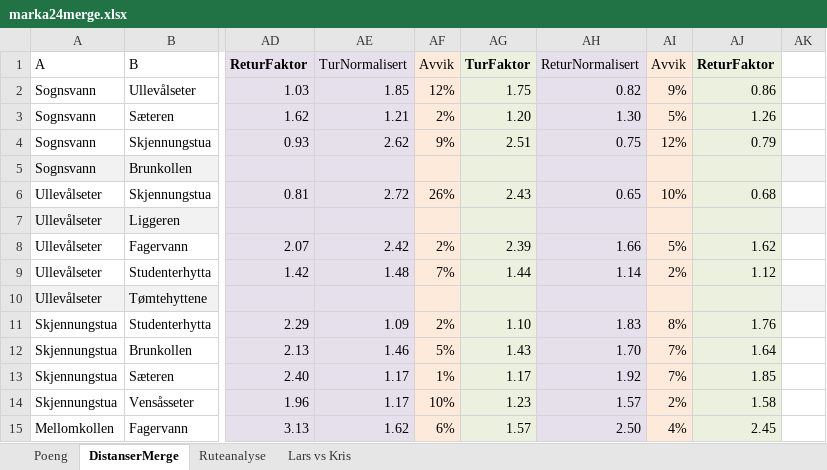
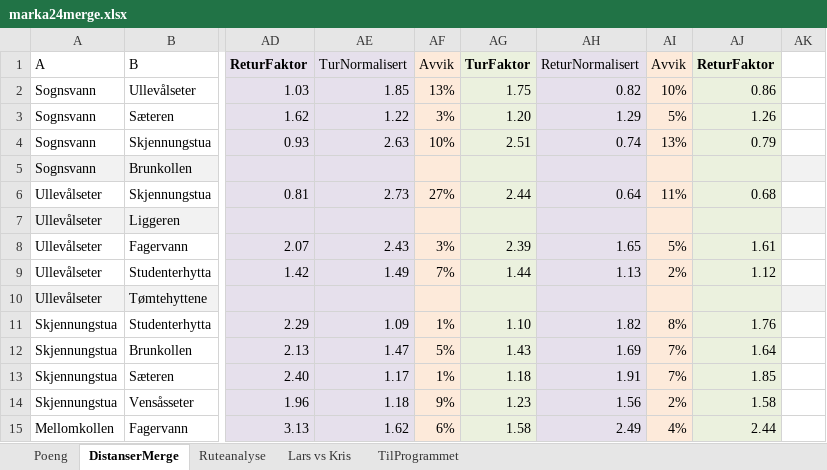
Before and after one commit to kskaret/Marka, an Excel workbook: marka24merge.xlsx, sheet DistanserMerge, drawn as a sheet; only a part is shown, gaps mark what is left out; values as stored, in another font and other column widths than the file's, no borders; the diff covers the shown part only; the diff names each change by its address in the sheet, - before the commit and + after, or states it on an @@ line.

```diff
--- a/marka24merge.xlsx (sheet DistanserMerge)
+++ b/marka24merge.xlsx (sheet DistanserMerge)
+sheet tab: TilProgrammet
-AF2: 12%
+AF2: 13%
-AI2: 9%
+AI2: 10%
-AE3: 1.21
+AE3: 1.22
-AF3: 2%
+AF3: 3%
-AH3: 1.30
+AH3: 1.29
-AE4: 2.62
+AE4: 2.63
-AF4: 9%
+AF4: 10%
-AH4: 0.75
+AH4: 0.74
-AI4: 12%
+AI4: 13%
-AE6: 2.72
+AE6: 2.73
-AF6: 26%
+AF6: 27%
-AG6: 2.43
+AG6: 2.44
-AH6: 0.65
+AH6: 0.64
-AI6: 10%
+AI6: 11%
-AE8: 2.42
+AE8: 2.43
-AF8: 2%
+AF8: 3%
-AH8: 1.66
+AH8: 1.65
-AJ8: 1.62
+AJ8: 1.61
-AE9: 1.48
+AE9: 1.49
-AH9: 1.14
+AH9: 1.13
-AF11: 2%
+AF11: 1%
-AH11: 1.83
+AH11: 1.82
-AE12: 1.46
+AE12: 1.47
-AH12: 1.70
+AH12: 1.69
-AG13: 1.17
+AG13: 1.18
-AH13: 1.92
+AH13: 1.91
-AE14: 1.17
+AE14: 1.18
-AF14: 10%
+AF14: 9%
-AH14: 1.57
+AH14: 1.56
-AG15: 1.57
+AG15: 1.58
-AH15: 2.50
+AH15: 2.49
-AJ15: 2.45
+AJ15: 2.44
```
Also changed, not shown: 1 added row, 1 removed row and 136 edited cells elsewhere in this sheet, formulas that keep their value, charts or pictures, marka24.xlsx, 36 other files.
